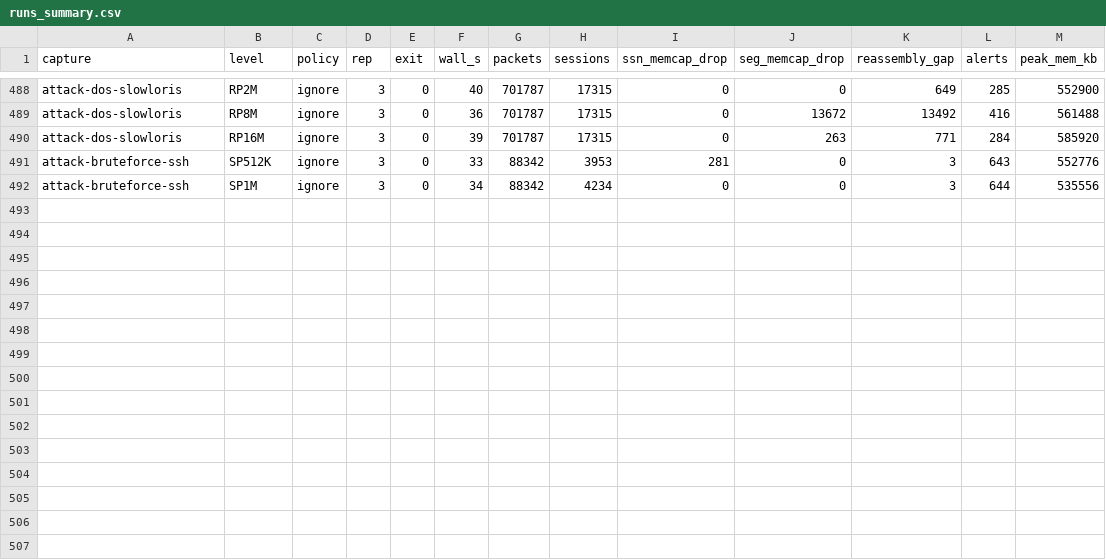
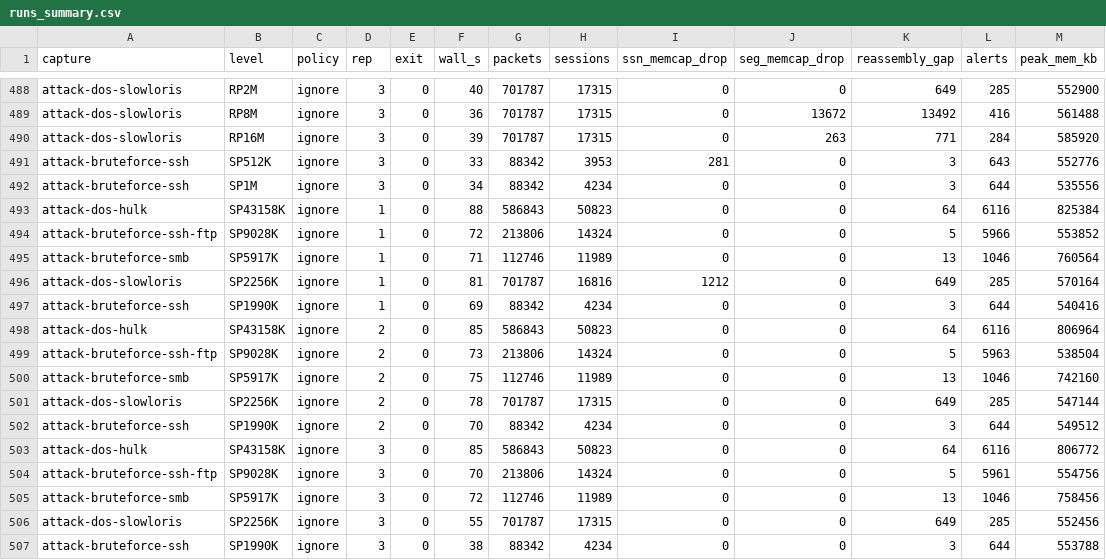
Before and after one commit to AMSONI777/suricata-memcap-genis, a CSV file: results/runs_summary.csv, drawn as a sheet; only a part is shown, gaps mark what is left out.

```diff
--- a/results/runs_summary.csv
+++ b/results/runs_summary.csv
@@ -492 +492,16 @@ attack-bruteforce-ssh,SP512K,ignore,3,0,33,88342,3953,281,0,3,643,552776
 attack-bruteforce-ssh,SP1M,ignore,3,0,34,88342,4234,0,0,3,644,535556
+attack-dos-hulk,SP43158K,ignore,1,0,88,586843,50823,0,0,64,6116,825384
+attack-bruteforce-ssh-ftp,SP9028K,ignore,1,0,72,213806,14324,0,0,5,5966,553852
+attack-bruteforce-smb,SP5917K,ignore,1,0,71,112746,11989,0,0,13,1046,760564
+attack-dos-slowloris,SP2256K,ignore,1,0,81,701787,16816,1212,0,649,285,570164
+attack-bruteforce-ssh,SP1990K,ignore,1,0,69,88342,4234,0,0,3,644,540416
+attack-dos-hulk,SP43158K,ignore,2,0,85,586843,50823,0,0,64,6116,806964
+attack-bruteforce-ssh-ftp,SP9028K,ignore,2,0,73,213806,14324,0,0,5,5963,538504
+attack-bruteforce-smb,SP5917K,ignore,2,0,75,112746,11989,0,0,13,1046,742160
+attack-dos-slowloris,SP2256K,ignore,2,0,78,701787,17315,0,0,649,285,547144
+attack-bruteforce-ssh,SP1990K,ignore,2,0,70,88342,4234,0,0,3,644,549512
+attack-dos-hulk,SP43158K,ignore,3,0,85,586843,50823,0,0,64,6116,806772
+attack-bruteforce-ssh-ftp,SP9028K,ignore,3,0,70,213806,14324,0,0,5,5961,554756
+attack-bruteforce-smb,SP5917K,ignore,3,0,72,112746,11989,0,0,13,1046,758456
+attack-dos-slowloris,SP2256K,ignore,3,0,55,701787,17315,0,0,649,285,552456
+attack-bruteforce-ssh,SP1990K,ignore,3,0,38,88342,4234,0,0,3,644,553788
```
Also changed, not shown: results/sizing_safe_limits.csv, results/sizing_sweep.csv, 4 other files.
